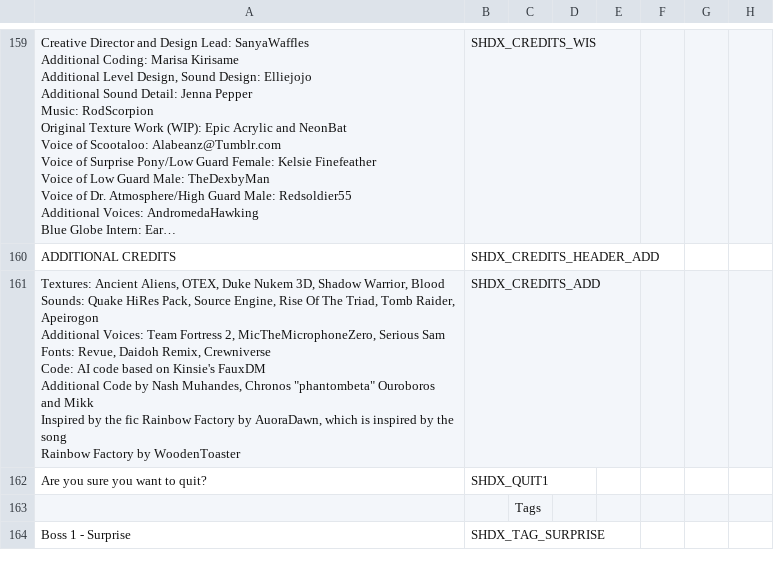
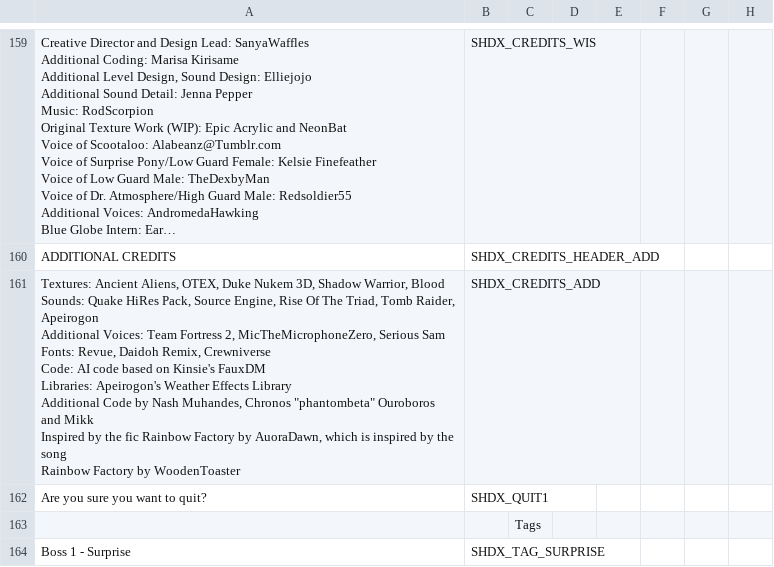
Before and after one commit to marius851000/ScootHardDX, a CSV file: LANGUAGE.csv, drawn as a sheet; only a part is shown, gaps mark what is left out; long unchanged cells end in …; ↵ is a line break in a cell; the diff names each change by its address in the sheet, - before the commit and + after, or states it on an @@ line.

Commit message:
Add Apeirogon to the credits.

```diff
--- a/LANGUAGE.csv
+++ b/LANGUAGE.csv
-A161: …Kinsie's FauxDM ↵ Additional Code…
+A161: …Kinsie's FauxDM ↵ Libraries: Apeirogon's Weather Effects Library ↵ Additional Code…
```
